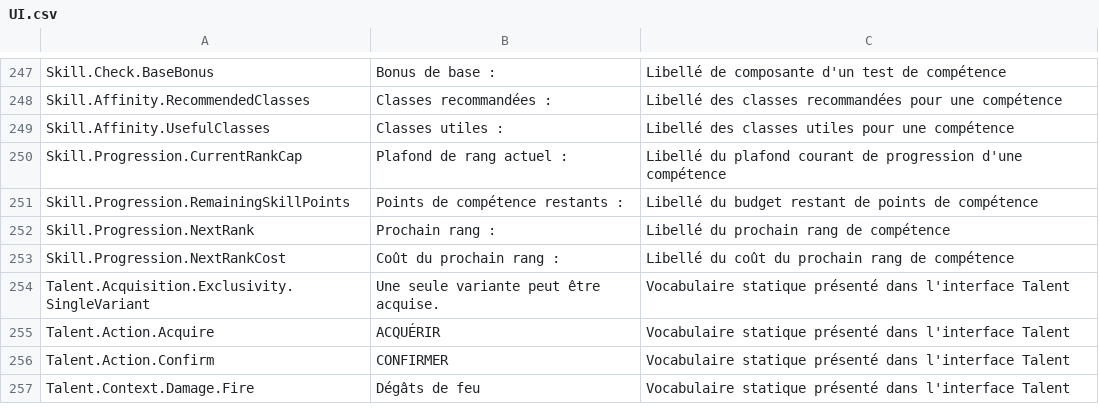
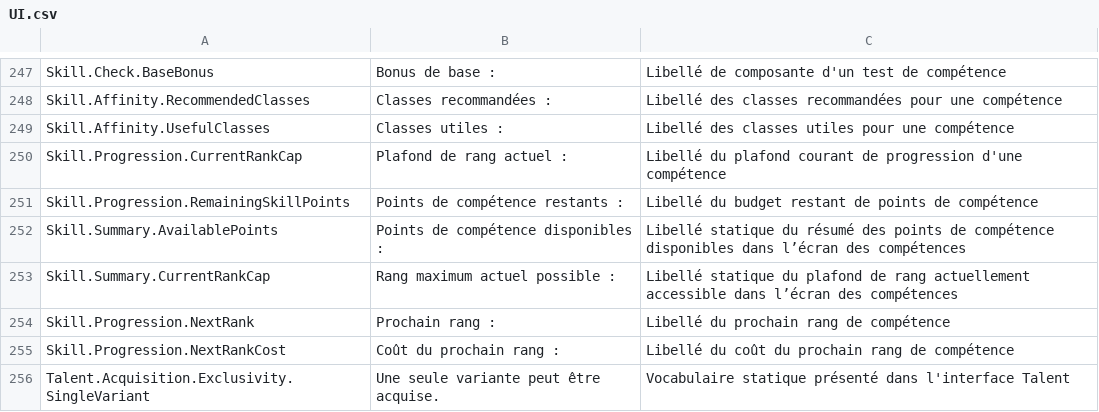
Before and after one commit to PhilippeMartin1964/GrimrockPrototype, a CSV file: Localization/Source/UI.csv, drawn as a sheet; only a part is shown, gaps mark what is left out; the shorter side is filled out with more unchanged rows; the diff names each change by its address in the sheet, - before the commit and + after, or states it on an @@ line.

Commit message:
UI-SKILLS-SUMMARY01.1 prepare split Skill summary

```diff
--- a/Localization/Source/UI.csv
+++ b/Localization/Source/UI.csv
+row 252: Skill.Summary.AvailablePoints | Points de compétence disponibles : | Libellé statique du résumé des points de compétence disponibles dans l’écran des compétences
+row 253: Skill.Summary.CurrentRankCap | Rang maximum actuel possible : | Libellé statique du plafond de rang actuellement accessible dans l’écran des compétences
```
Also changed, not shown: 5 other files.
